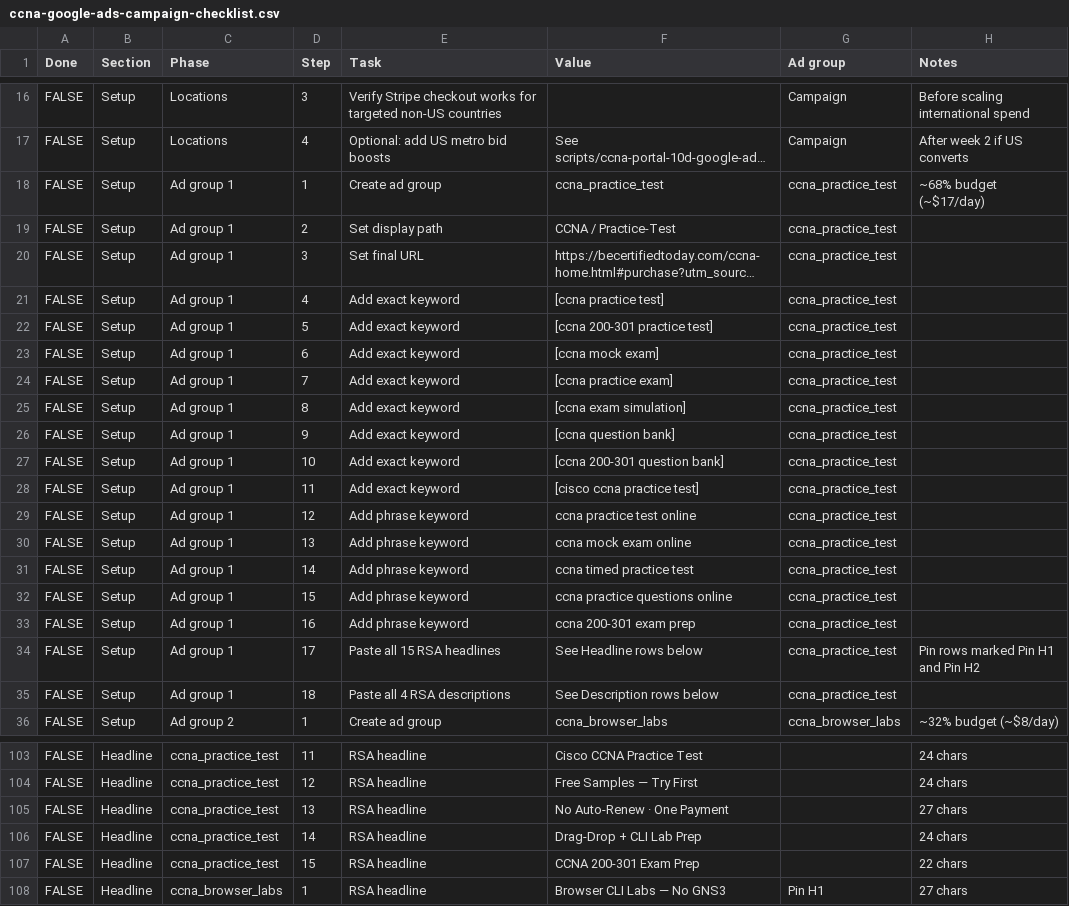
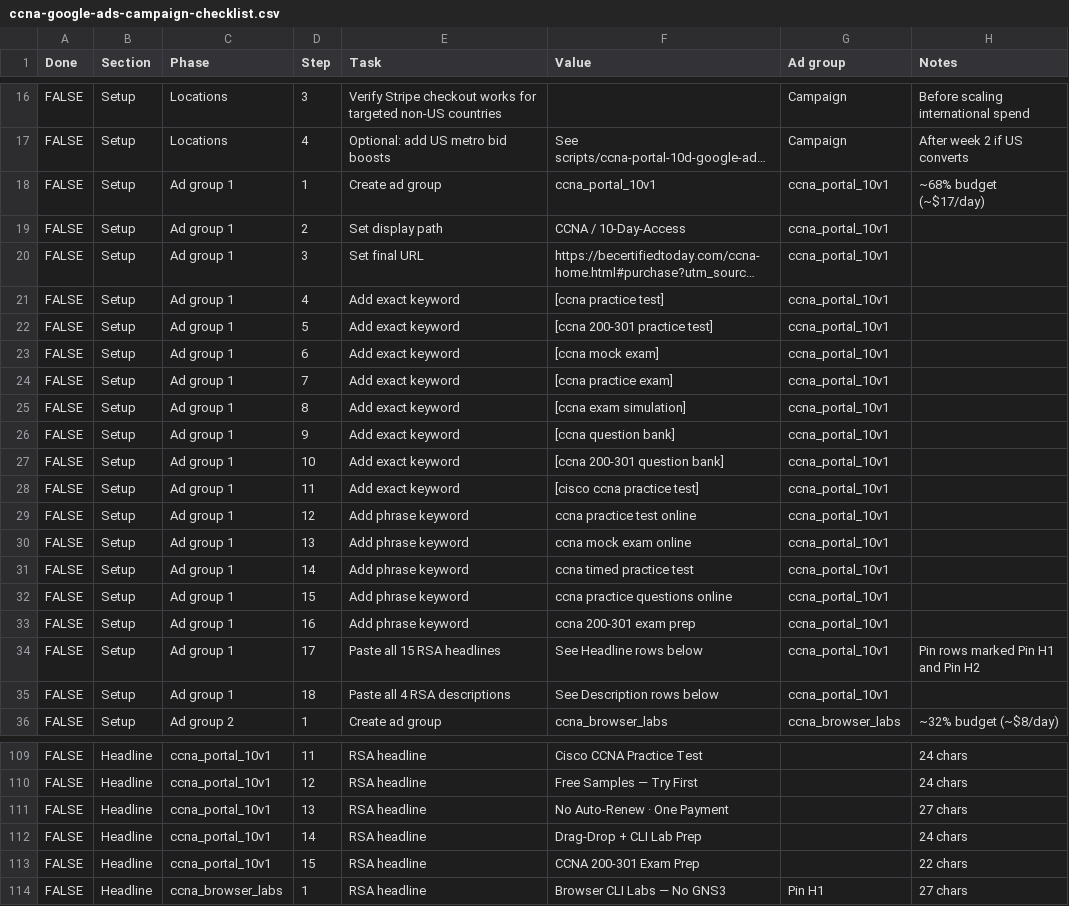
Before and after one commit to georgecwerbacher-sys/becertifiedtoday-main, a CSV file: scripts/ccna-google-ads-campaign-checklist.csv, drawn as a sheet; only a part is shown, gaps mark what is left out; long unchanged cells end in …; addresses are those after the commit; the diff covers the shown part only; the diff names each change by its address in the sheet, - before the commit and + after, or states it on an @@ line.

```diff
--- a/scripts/ccna-google-ads-campaign-checklist.csv
+++ b/scripts/ccna-google-ads-campaign-checklist.csv
-F18 (Value): ccna_practice_test
+F18 (Value): ccna_portal_10v1
-G18:G35 (Ad group): ccna_practice_test
+G18:G35 (Ad group): ccna_portal_10v1
-F19 (Value): CCNA / Practice-Test
+F19 (Value): CCNA / 10-Day-Access
-C109:C113 (Phase): ccna_practice_test
+C109:C113 (Phase): ccna_portal_10v1
```
Also changed, not shown: 6 added rows and 18 edited cells elsewhere in this file, 30 other files.
